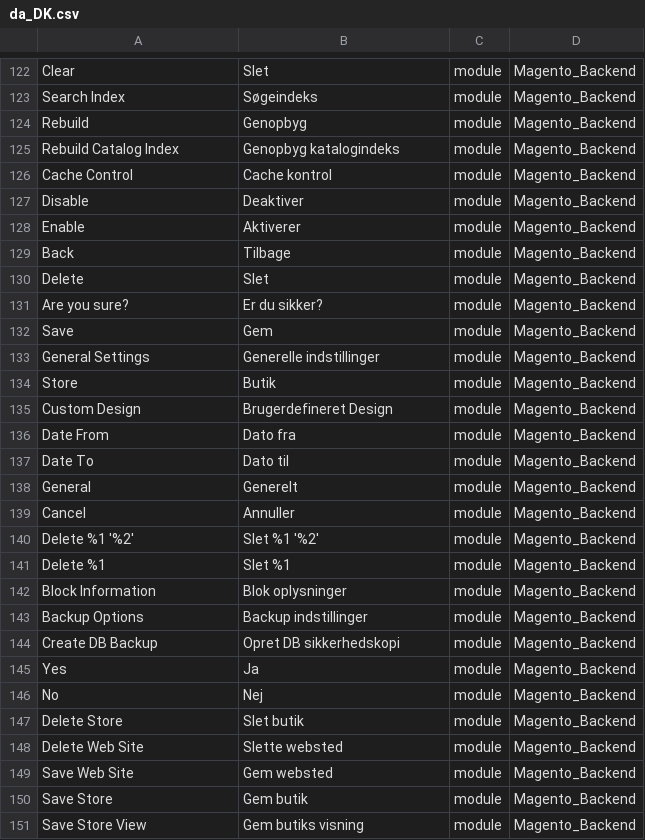
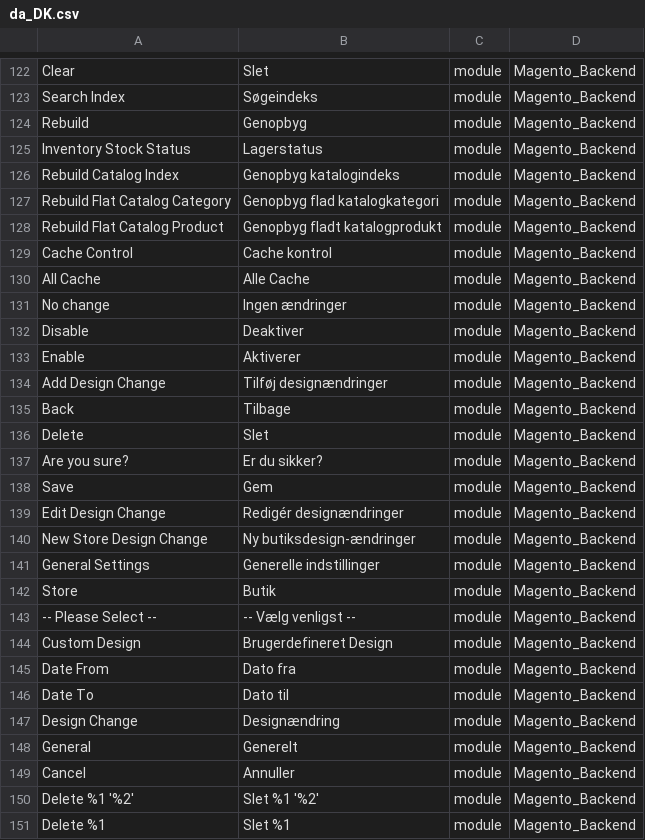
Before and after one commit to Magento2Translations/language_da_dk, a CSV file: da_DK.csv, drawn as a sheet; only a part is shown, gaps mark what is left out; the shorter side is filled out with more unchanged rows; the diff covers the shown part only; the diff names each change by its address in the sheet, - before the commit and + after, or states it on an @@ line.

```diff
--- a/da_DK.csv
+++ b/da_DK.csv
+row 125: Inventory Stock Status | Lagerstatus | module | Magento_Backend
+row 127: Rebuild Flat Catalog Category | Genopbyg flad katalogkategori | module | Magento_Backend
+row 128: Rebuild Flat Catalog Product | Genopbyg fladt katalogprodukt | module | Magento_Backend
+row 130: All Cache | Alle Cache | module | Magento_Backend
+row 131: No change | Ingen ændringer | module | Magento_Backend
+row 134: Add Design Change | Tilføj designændringer | module | Magento_Backend
+row 139: Edit Design Change | Redigér designændringer | module | Magento_Backend
+row 140: New Store Design Change | Ny butiksdesign-ændringer | module | Magento_Backend
+row 143: -- Please Select -- | -- Vælg venligst -- | module | Magento_Backend
+row 147: Design Change | Designændring | module | Magento_Backend
```
Also changed, not shown: 18 added rows elsewhere in this file, 1 other file.
